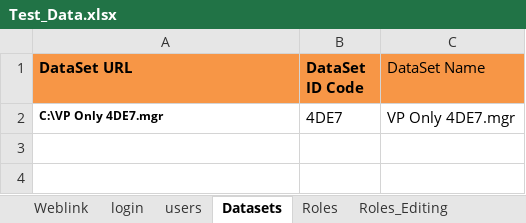
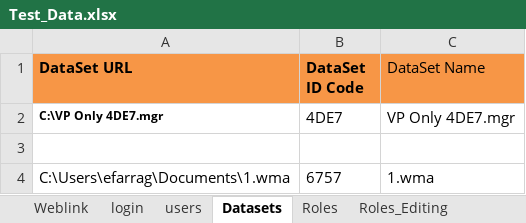
Before and after one commit to EFarag/ACE_Project, an Excel workbook: Data/Test_Data.xlsx, sheet Datasets, drawn as a sheet; values as stored, in another font and other column widths than the file's, no borders; the diff names each change by its address in the sheet, - before the commit and + after, or states it on an @@ line.

```diff
--- a/Data/Test_Data.xlsx (sheet Datasets)
+++ b/Data/Test_Data.xlsx (sheet Datasets)
+row 3: (empty)
+row 4: C:\Users\efarrag\Documents\1.wma | 6757 | 1.wma
```
Also changed, not shown: 4 other files.
